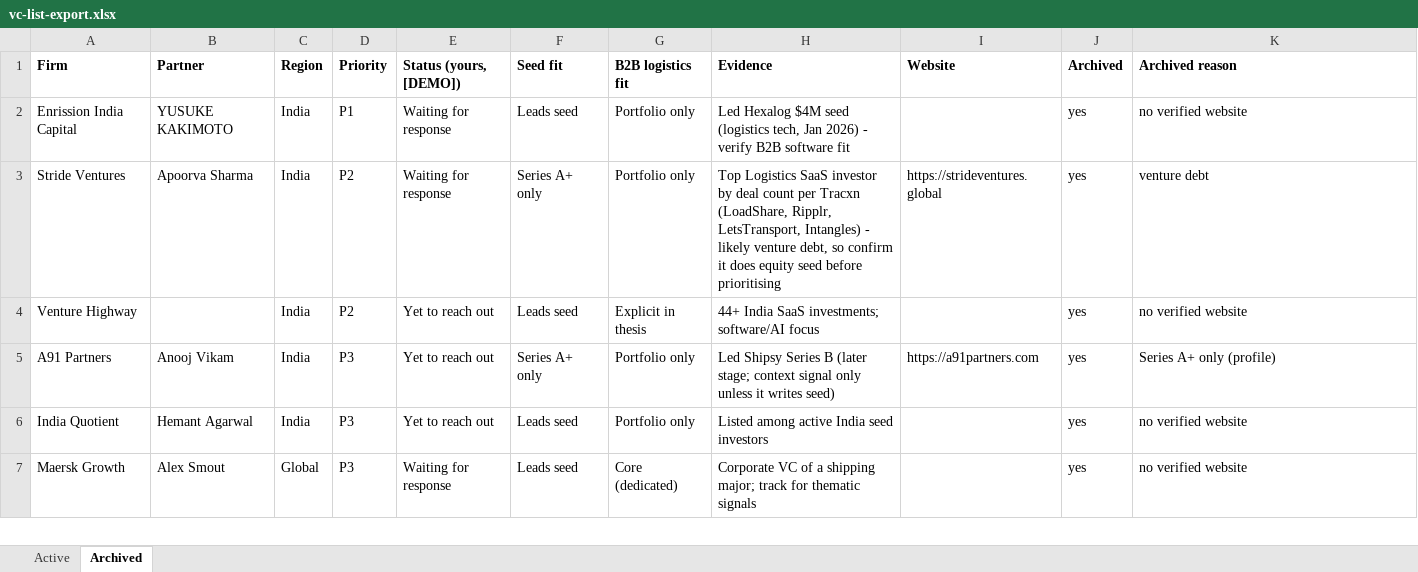
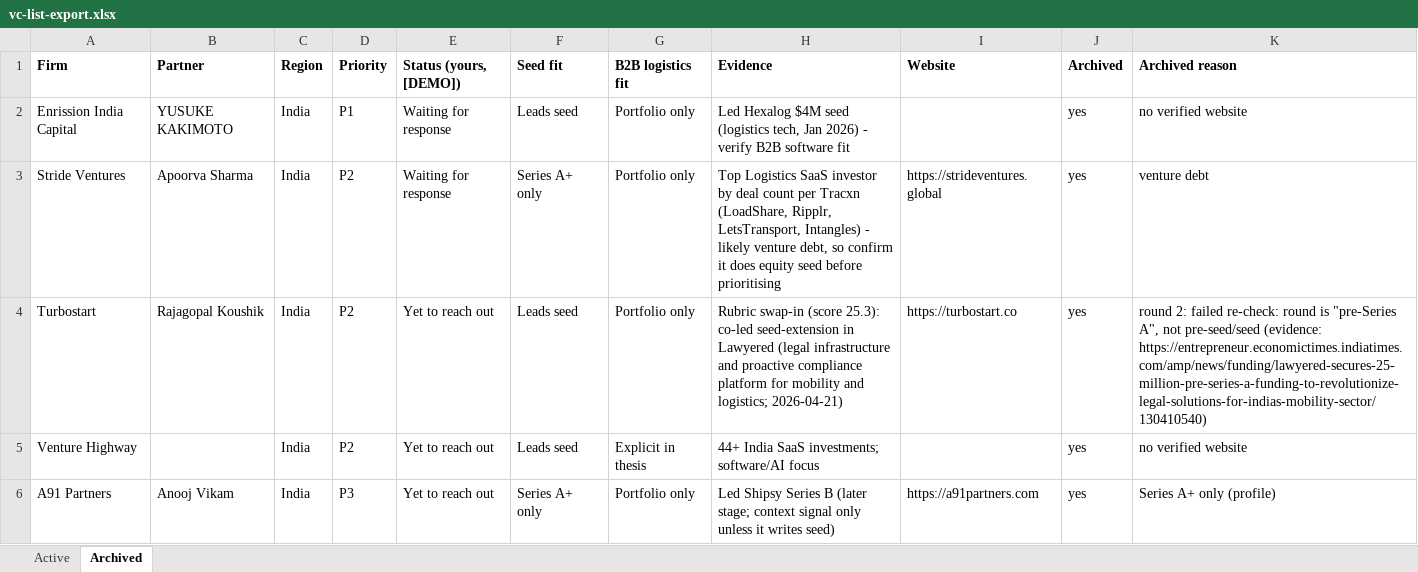
Before and after one commit to anudeeptatireddy-lgtm/vc-pipeline, an Excel workbook: data/vc-list-export.xlsx, sheet Archived, drawn as a sheet; only a part is shown; the shorter side is filled out with more unchanged rows; values as stored, in another font and other column widths than the file's, no borders; the diff names each change by its address in the sheet, - before the commit and + after, or states it on an @@ line.

```diff
--- a/data/vc-list-export.xlsx (sheet Archived)
+++ b/data/vc-list-export.xlsx (sheet Archived)
+row 4: Turbostart | Rajagopal Koushik | India | P2 | Yet to reach out | Leads seed | Portfolio only | Rubric swap-in (score 25.3): co-led seed-extension in Lawyered (legal infrastructure and proactive compliance platform for mobility and logistics; 2026-04-21) | https://turbostart.co | yes | round 2: failed re-check: round is "pre-Series A", not pre-seed/seed (evidence: https://entrepreneur.economictimes.indiatimes.com/amp/news/funding/lawyered-secures-25-million-pre-series-a-funding-to-revolutionize-legal-solutions-for-indias-mobility-sector/130410540)
```
Also changed, not shown: sheet Active, 3 other files.
